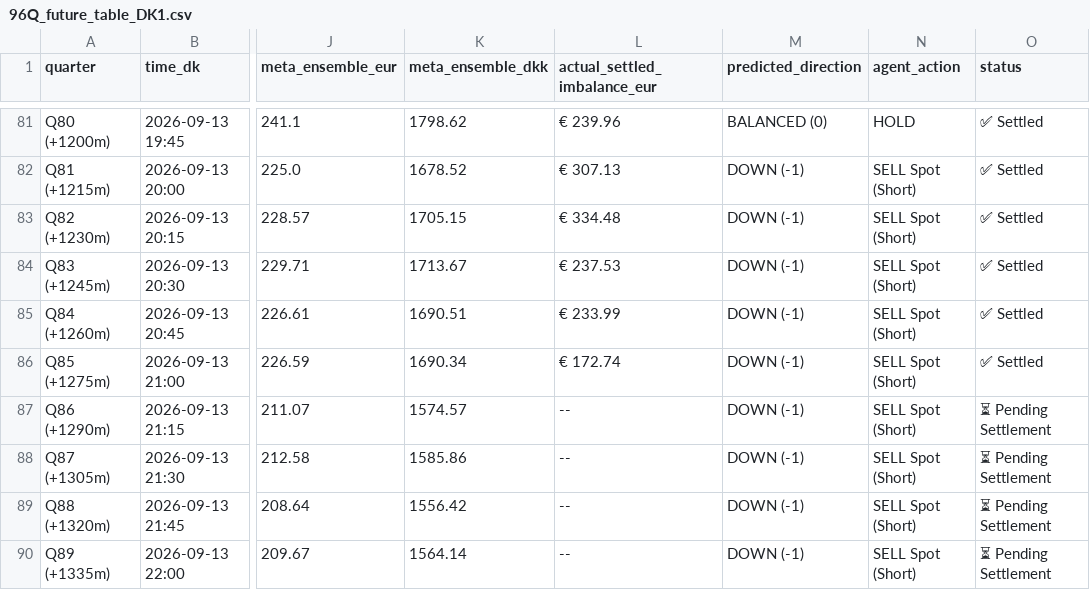
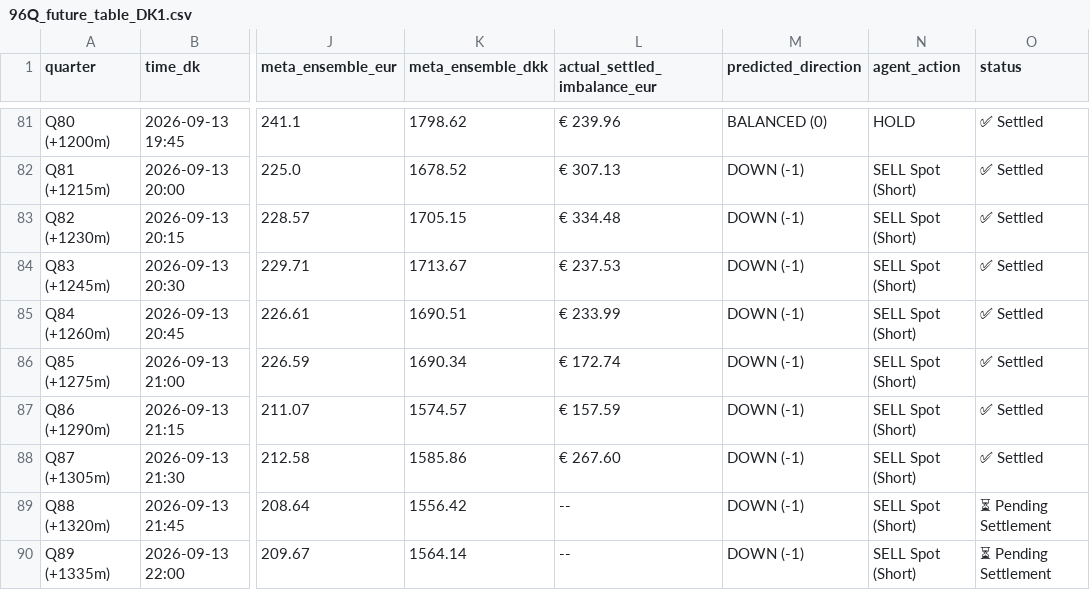
Before and after one commit to siddiqov/dk-power-imbalance-trading, a CSV file: results/96Q_future_table_DK1.csv, drawn as a sheet; only a part is shown, gaps mark what is left out; the diff names each change by its address in the sheet, - before the commit and + after, or states it on an @@ line.

```diff
--- a/results/96Q_future_table_DK1.csv
+++ b/results/96Q_future_table_DK1.csv
-L87 (actual_settled_imbalance_eur): --
+L87 (actual_settled_imbalance_eur): € 157.59
-O87:O88 (status): ⏳ Pending Settlement
+O87:O88 (status): ✅ Settled
-L88 (actual_settled_imbalance_eur): --
+L88 (actual_settled_imbalance_eur): € 267.60
```
Also changed, not shown: results/96Q_future_table_DK2.csv, 2 other files.
